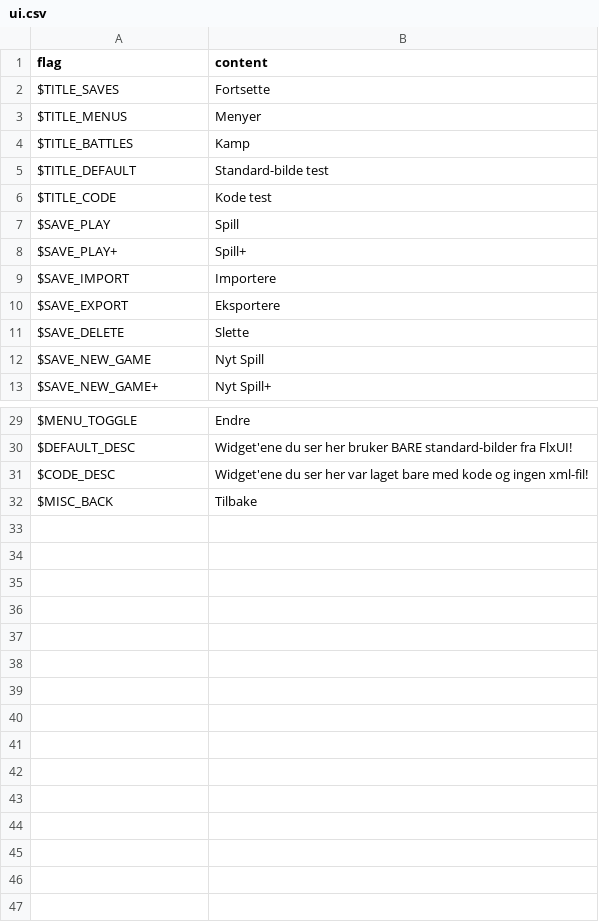
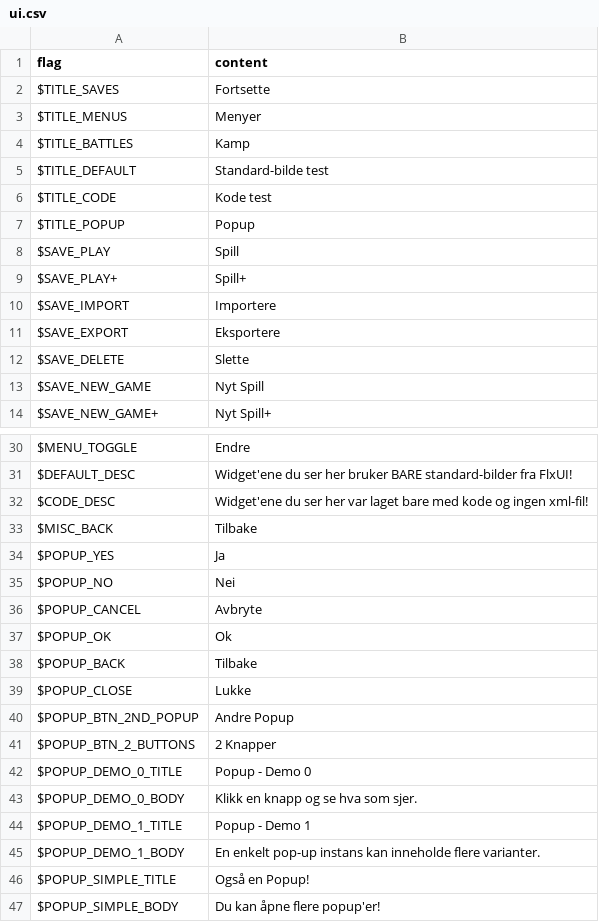
Before and after one commit to HaxeFlixel/flixel, a CSV file: User Interface/RPG Interface/assets/locales/nb-NO/ui.csv, drawn as a sheet; only a part is shown, gaps mark what is left out.

Commit message:
RPG Interface: Update to showcase pop-up dialogs

```diff
--- a/User Interface/RPG Interface/assets/locales/nb-NO/ui.csv
+++ b/User Interface/RPG Interface/assets/locales/nb-NO/ui.csv
@@ -6,2 +6,3 @@
 "$TITLE_CODE","Kode test",
+"$TITLE_POPUP","Popup",
 "$SAVE_PLAY","Spill",
@@ -32 +33,15 @@
 "$MISC_BACK","Tilbake",
+"$POPUP_YES","Ja",
+"$POPUP_NO","Nei",
+"$POPUP_CANCEL","Avbryte",
+"$POPUP_OK","Ok",
+"$POPUP_BACK","Tilbake",
+"$POPUP_CLOSE","Lukke",
+"$POPUP_BTN_2ND_POPUP","Andre Popup",
+"$POPUP_BTN_2_BUTTONS","2 Knapper",
+"$POPUP_DEMO_0_TITLE","Popup - Demo 0",
+"$POPUP_DEMO_0_BODY","Klikk en knapp og se hva som sjer.",
+"$POPUP_DEMO_1_TITLE","Popup - Demo 1",
+"$POPUP_DEMO_1_BODY","En enkelt pop-up instans kan inneholde flere varianter.",
+"$POPUP_SIMPLE_TITLE","Også en Popup!",
+"$POPUP_SIMPLE_BODY","Du kan åpne flere popup'er!",
```
Also changed, not shown: User Interface/RPG Interface/assets/locales/en-US/ui.csv, 6 other files.
